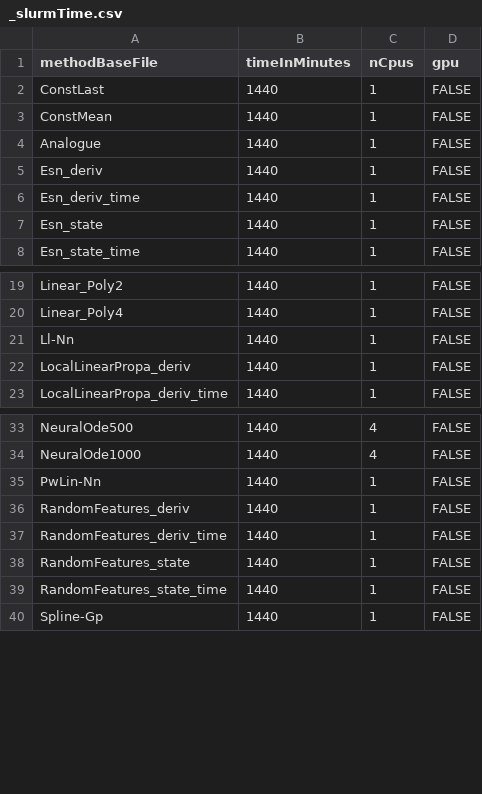
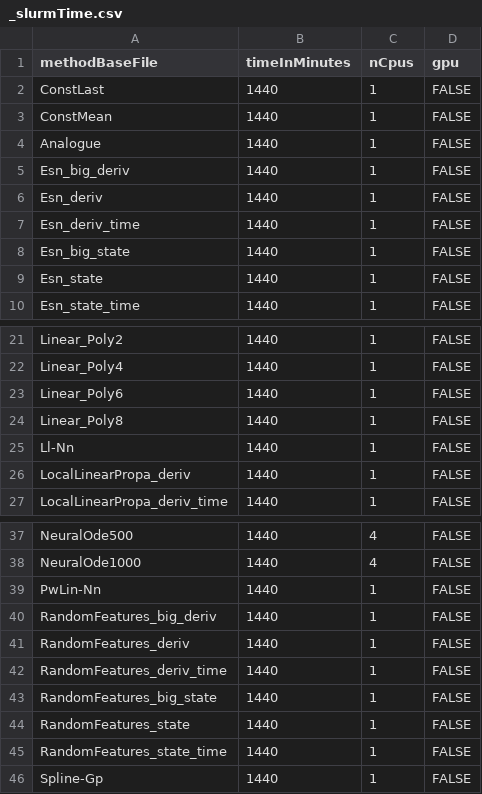
Before and after one commit to chroetz/DEEBextras, a CSV file: DbLorenzBig/hyper/_slurmTime.csv, drawn as a sheet; only a part is shown, gaps mark what is left out; the diff names each change by its address in the sheet, - before the commit and + after, or states it on an @@ line.

Commit message:
fix

```diff
--- a/DbLorenzBig/hyper/_slurmTime.csv
+++ b/DbLorenzBig/hyper/_slurmTime.csv
+row 5: Esn_big_deriv | 1440 | 1 | FALSE
+row 8: Esn_big_state | 1440 | 1 | FALSE
+row 23: Linear_Poly6 | 1440 | 1 | FALSE
+row 24: Linear_Poly8 | 1440 | 1 | FALSE
+row 40: RandomFeatures_big_deriv | 1440 | 1 | FALSE
+row 43: RandomFeatures_big_state | 1440 | 1 | FALSE
```
